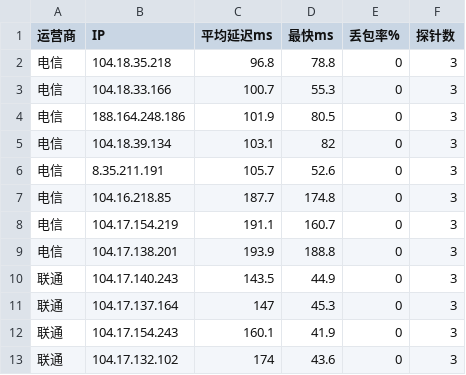
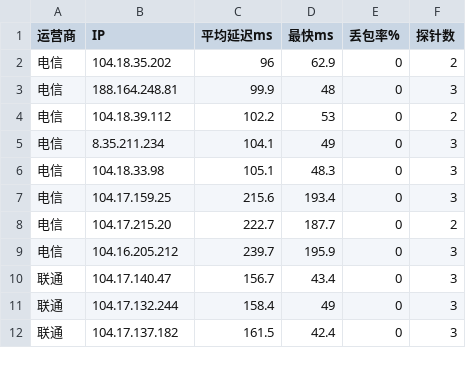
Before and after one commit to K775KK/cfopt, a CSV file: result.csv, drawn as a sheet; only a part is shown; the diff covers the shown part only.

```diff
--- a/result.csv
+++ b/result.csv
@@ -1,13 +1,12 @@
 运营商,IP,平均延迟ms,最快ms,丢包率%,探针数
-电信,104.18.35.218,96.8,78.8,0,3
-电信,104.18.33.166,100.7,55.3,0,3
-电信,188.164.248.186,101.9,80.5,0,3
-电信,104.18.39.134,103.1,82,0,3
-电信,8.35.211.191,105.7,52.6,0,3
-电信,104.16.218.85,187.7,174.8,0,3
-电信,104.17.154.219,191.1,160.7,0,3
-电信,104.17.138.201,193.9,188.8,0,3
-联通,104.17.140.243,143.5,44.9,0,3
-联通,104.17.137.164,147,45.3,0,3
-联通,104.17.154.243,160.1,41.9,0,3
-联通,104.17.132.102,174,43.6,0,3
+电信,104.18.35.202,96,62.9,0,2
+电信,188.164.248.81,99.9,48,0,3
+电信,104.18.39.112,102.2,53,0,2
+电信,8.35.211.234,104.1,49,0,3
+电信,104.18.33.98,105.1,48.3,0,3
+电信,104.17.159.25,215.6,193.4,0,3
+电信,104.17.215.20,222.7,187.7,0,2
+电信,104.16.205.212,239.7,195.9,0,3
+联通,104.17.140.47,156.7,43.4,0,3
+联通,104.17.132.244,158.4,49,0,3
+联通,104.17.137.182,161.5,42.4,0,3
```
Also changed, not shown: 3 added rows, 2 removed rows and 29 edited cells elsewhere in this file, 1 other file.
